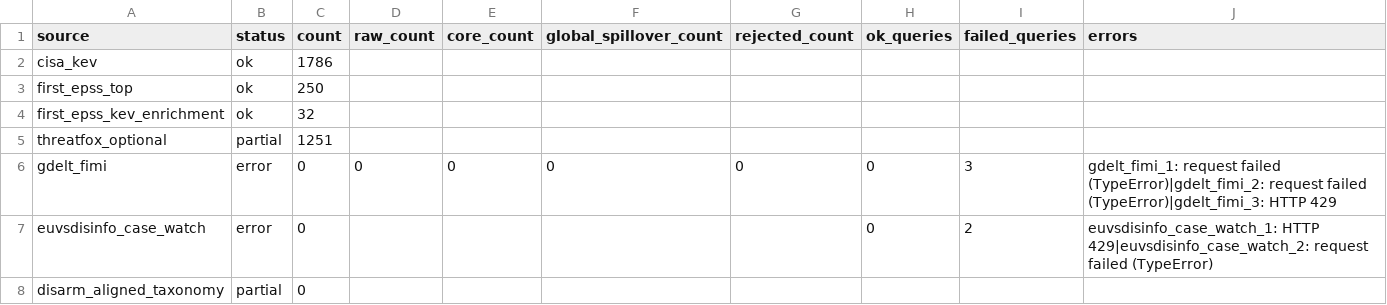
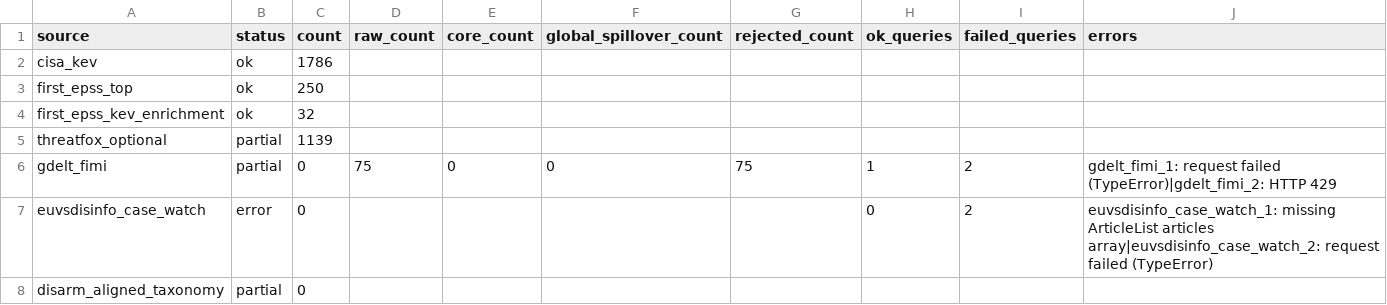
Before and after one commit to mowlsint/mard-hybrid-telemetry, a CSV file: public/downloads/source_health_latest.csv, drawn as a sheet.

```diff
--- a/public/downloads/source_health_latest.csv
+++ b/public/downloads/source_health_latest.csv
@@ -4,5 +4,5 @@ first_epss_top,ok,250,,,,,,,
 first_epss_kev_enrichment,ok,32,,,,,,,
-threatfox_optional,partial,1251,,,,,,,
-gdelt_fimi,error,0,0,0,0,0,0,3,gdelt_fimi_1: request failed (TypeError)|gdelt_fimi_2: request failed (TypeError)|gdelt_fimi_3: HTTP 429
-euvsdisinfo_case_watch,error,0,,,,,0,2,euvsdisinfo_case_watch_1: HTTP 429|euvsdisinfo_case_watch_2: request failed (TypeError)
+threatfox_optional,partial,1139,,,,,,,
+gdelt_fimi,partial,0,75,0,0,75,1,2,gdelt_fimi_1: request failed (TypeError)|gdelt_fimi_2: HTTP 429
+euvsdisinfo_case_watch,error,0,,,,,0,2,euvsdisinfo_case_watch_1: missing ArticleList articles array|euvsdisinfo_case_watch_2: request failed (TypeError)
 disarm_aligned_taxonomy,partial,0,,,,,,,
```
Also changed, not shown: 11 other files.
